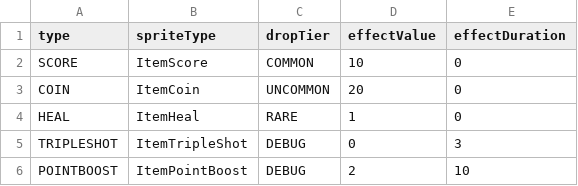
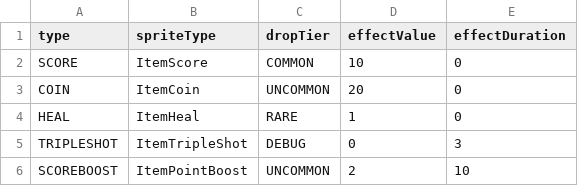
Before and after one commit to autojjangs/No_1, a CSV file: res/item_db.csv, drawn as a sheet.

Commit message:
item: Add ScoreBooster item framework
Add ScoreBooster item data and references to relevant files.
Item effect has not been added yet.
Modify item_db type name and effectvalue

```diff
--- a/res/item_db.csv
+++ b/res/item_db.csv
@@ -5,2 +5,2 @@ HEAL,ItemHeal,RARE,1,0
 TRIPLESHOT, ItemTripleShot, DEBUG, 0, 3
-POINTBOOST, ItemPointBoost, DEBUG, 2, 10
+SCOREBOOST, ItemPointBoost, UNCOMMON, 2, 10
```
Also changed, not shown: 3 other files.
